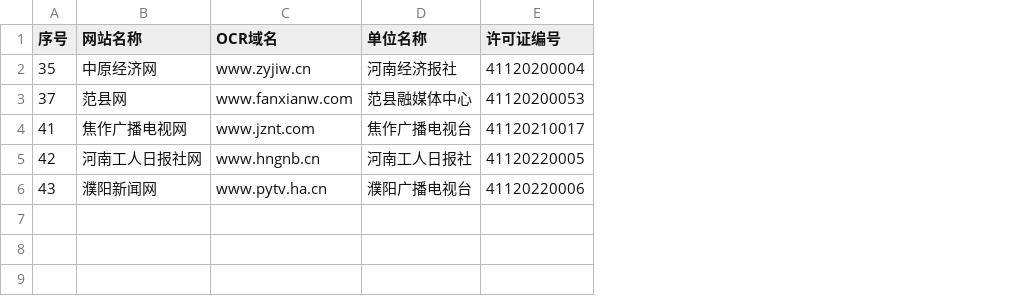
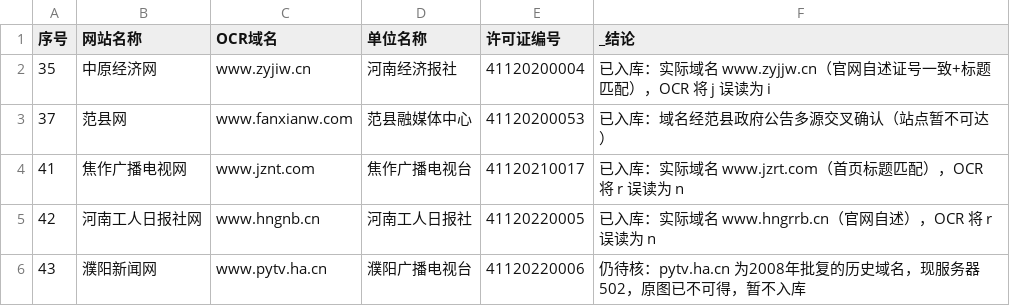
Before and after one commit to PRChannel/meitidangan-site, a CSV file: pending/河南_待核_域名.csv, drawn as a sheet; the diff names each change by its address in the sheet, - before the commit and + after, or states it on an @@ line.

Commit message:
河南待核域名 4 条核实补录（zyjjw/jzrt/hngrrb 均为 OCR 误读已修正）；安徽 coverage 状态更新

```diff
--- a/pending/河南_待核_域名.csv
+++ b/pending/河南_待核_域名.csv
+column F (_结论), rows 2-6: 已入库：实际域名 www.zyjjw.cn（官网自述证号一致+标题匹配），OCR 将 j 误读为 i | 已入库：域名经范县政府公告多源交叉确认（站点暂不可达） | 已入库：实际域名 www.jzrt.com（首页标题匹配），OCR 将 r 误读为 n | 已入库：实际域名 www.hngrrb.cn（官网自述），OCR 将 r 误读为 n | 仍待核：pytv.ha.cn 为2008年批复的历史域名，现服务器502，原图已不可得，暂不入库
```
Also changed, not shown: 17 other files.
